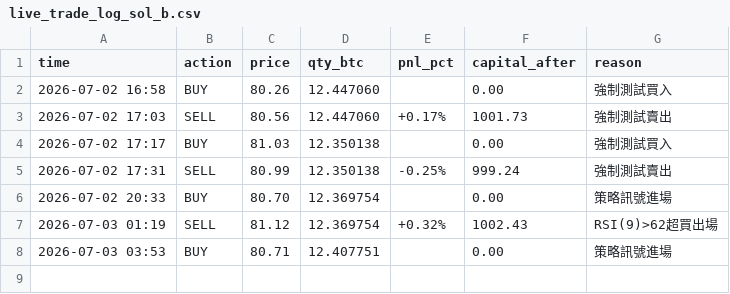
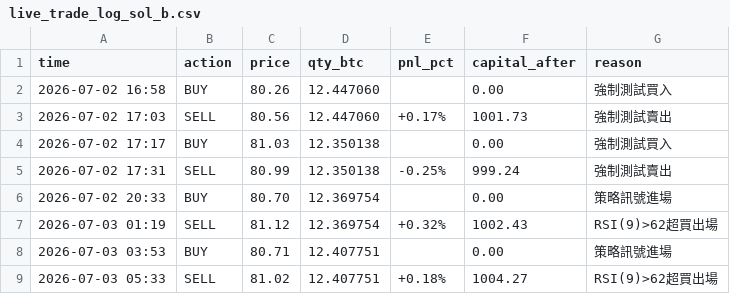
Before and after one commit to KevinYee-yee/btc-trading-bot, a CSV file: live_trade_log_sol_b.csv, drawn as a sheet; the diff names each change by its address in the sheet, - before the commit and + after, or states it on an @@ line.

```diff
--- a/live_trade_log_sol_b.csv
+++ b/live_trade_log_sol_b.csv
+row 9: 2026-07-03 05:33 | SELL | 81.02 | 12.407751 | +0.18% | 1004.27 | RSI(9)>62超買出場
```
Also changed, not shown: 2 other files.
